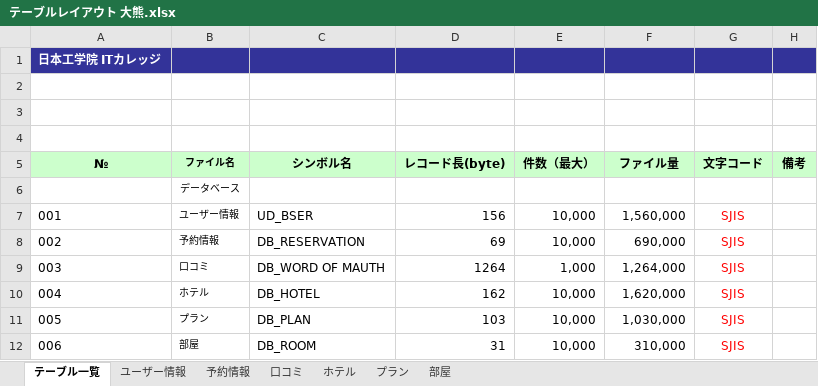
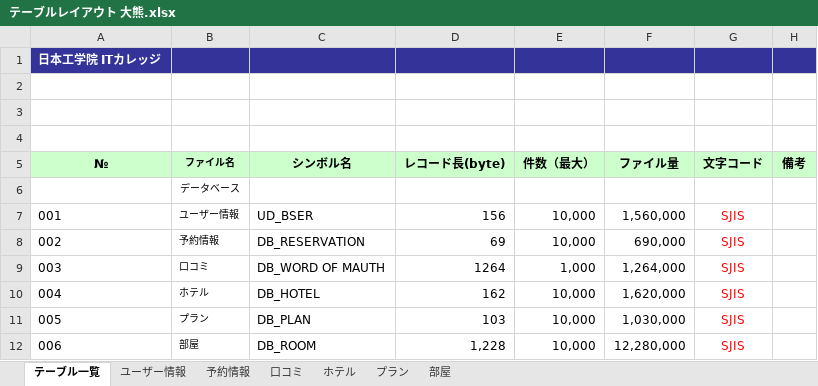
Before and after one commit to IS16-cheese-hotdog/group_project, an Excel workbook: テーブルレイアウト/テーブルレイアウト 大熊.xlsx, sheet テーブル一覧, drawn as a sheet; values as stored, in another font and other column widths than the file's, no borders; charts and pictures not drawn; the diff names each change by its address in the sheet, - before the commit and + after, or states it on an @@ line.

```diff
--- a/テーブルレイアウト/テーブルレイアウト 大熊.xlsx (sheet テーブル一覧)
+++ b/テーブルレイアウト/テーブルレイアウト 大熊.xlsx (sheet テーブル一覧)
-D12 (レコード長(byte)): 31
+D12 (レコード長(byte)): 1,228
-F12 (ファイル量): 310,000
+F12 (ファイル量): 12,280,000
```
Also changed, not shown: sheet 部屋, formulas that keep their value.
